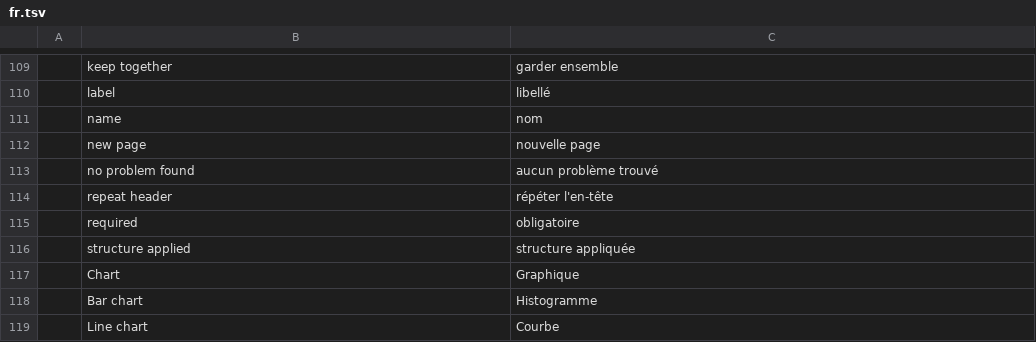
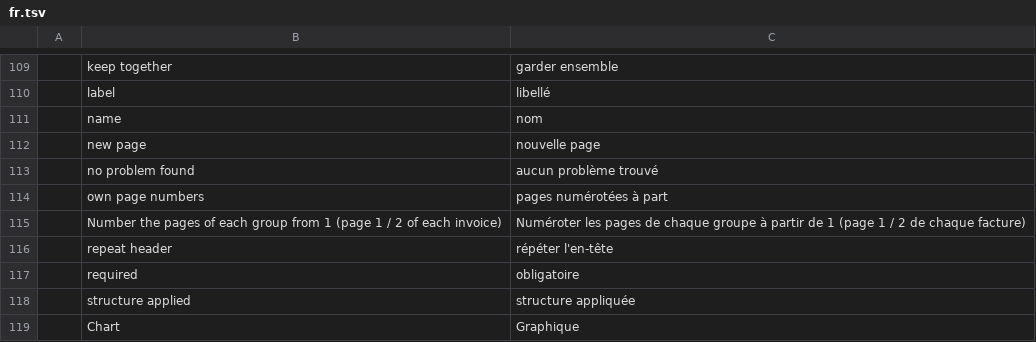
Before and after one commit to EtienneMonnier/reportcraft, a TSV file: i18n/fr.tsv, drawn as a sheet; only a part is shown, gaps mark what is left out; the shorter side is filled out with more unchanged rows; the diff names each change by its address in the sheet, - before the commit and + after, or states it on an @@ line.

```diff
--- a/i18n/fr.tsv
+++ b/i18n/fr.tsv
+row 114:  | own page numbers | pages numérotées à part
+row 115:  | Number the pages of each group from 1 (page 1 / 2 of each invoice) | Numéroter les pages de chaque groupe à partir de 1 (page 1 / 2 de chaque facture)
```
Also changed, not shown: 14 other files.
